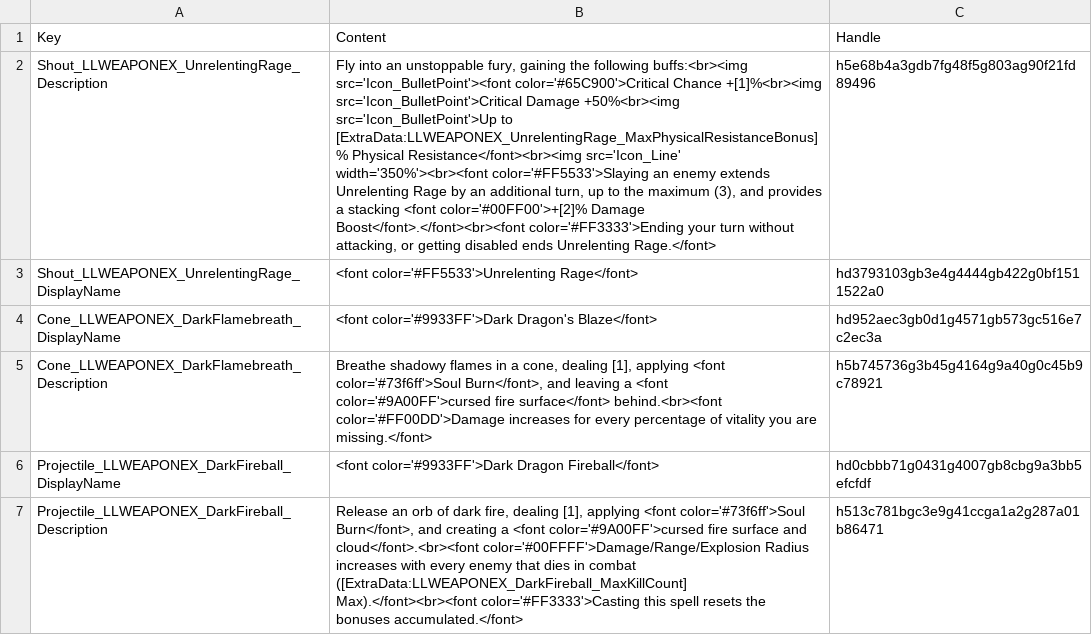
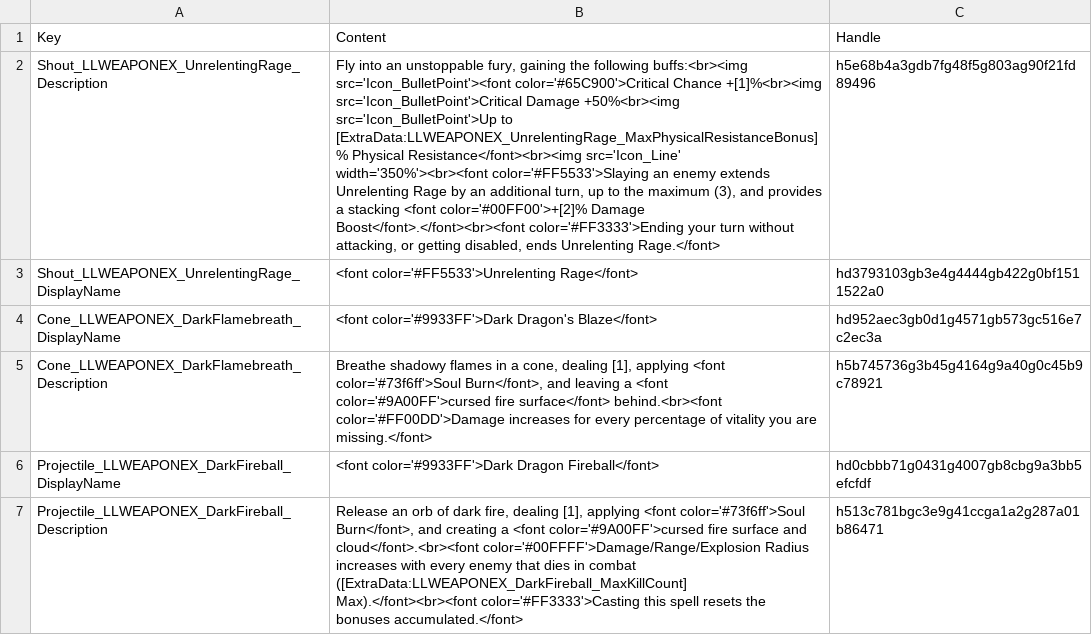
Before and after one commit to LaughingLeader-DOS2-Mods/WeaponExpansion, a TSV file: LocalKeys/LLWEAPONEX_Skills_Origins.tsv, drawn as a sheet; the diff names each change by its address in the sheet, - before the commit and + after, or states it on an @@ line.

```diff
--- a/LocalKeys/LLWEAPONEX_Skills_Origins.tsv
+++ b/LocalKeys/LLWEAPONEX_Skills_Origins.tsv
-B2: …or getting disabled ends Unrelenting…
+B2: …or getting disabled, ends Unrelenting…
```
Also changed, not shown: LocalKeys/LLWEAPONEX_Statuses.tsv, 12 other files.
